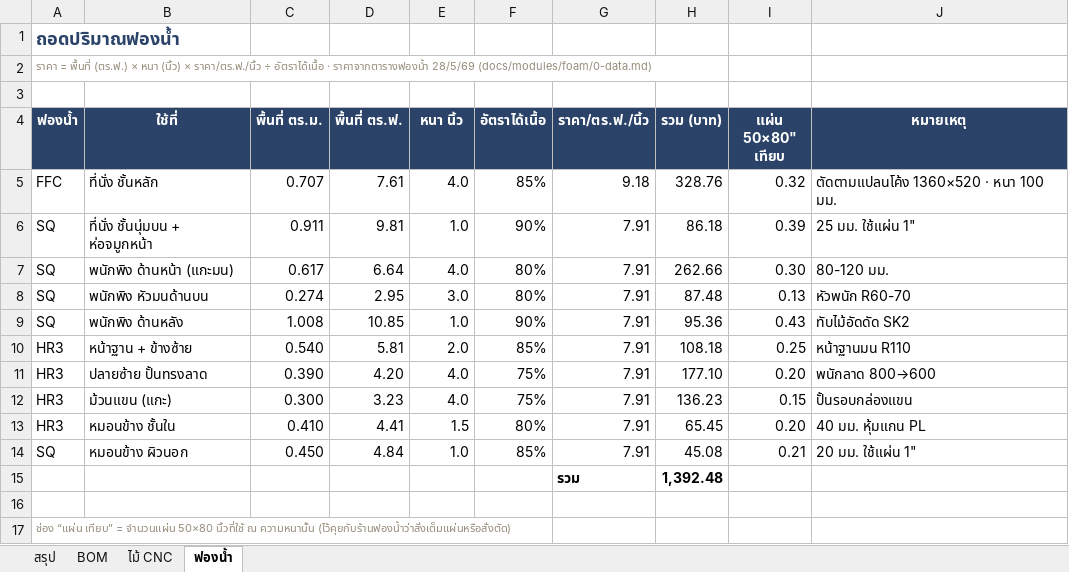
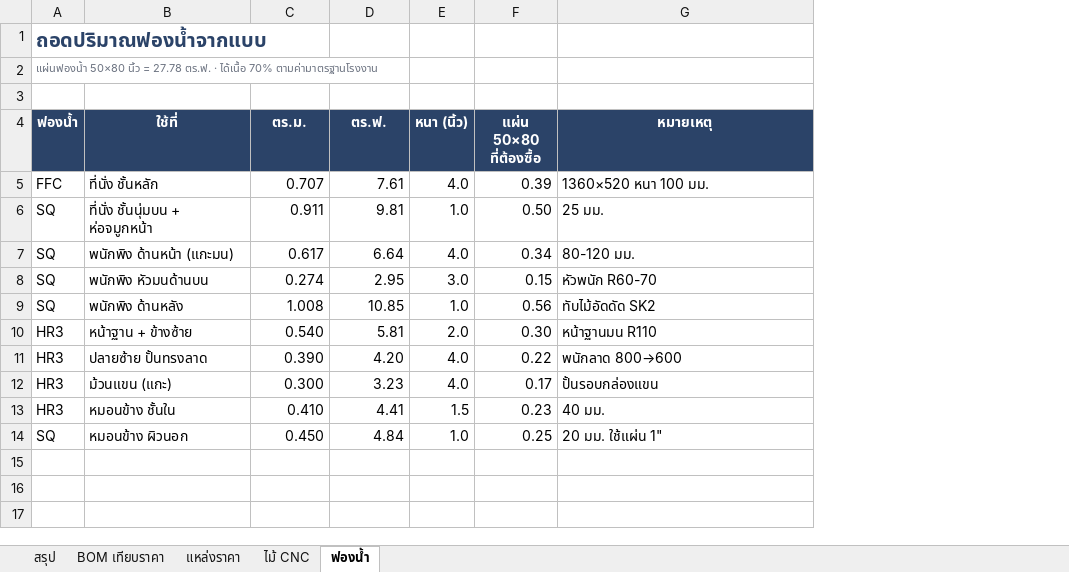
Before and after one commit to baysireekahnokrath/Chawcheros, an Excel workbook: docs/products/sofa-1600/sofa-1600-bom.xlsx, sheet ฟองน้ำ, drawn as a sheet; values as stored, in another font and other column widths than the file's, no borders; removed rows and columns are numbered as before the commit, all else as after; the diff names each change by its address in the sheet, - before the commit and + after, or states it on an @@ line.

```diff
--- a/docs/products/sofa-1600/sofa-1600-bom.xlsx (sheet ฟองน้ำ)
+++ b/docs/products/sofa-1600/sofa-1600-bom.xlsx (sheet ฟองน้ำ)
-sheet tab: BOM
+sheet tab: BOM เทียบราคา
+sheet tab: แหล่งราคา
-column F (อัตราได้เนื้อ), rows 5-14: 85% | 90% | 80% | 80% | 90% | 85% | 75% | 75% | 80% | 85%
-column G (ราคา/ตร.ฟ./นิ้ว), rows 5-14: 9.18 | 7.91 | 7.91 | 7.91 | 7.91 | 7.91 | 7.91 | 7.91 | 7.91 | 7.91
-column H (รวม (บาท)), rows 5-14: 328.76 | 86.18 | 262.66 | 87.48 | 95.36 | 108.18 | 177.10 | 136.23 | 65.45 | 45.08
-A1 (ฟองน้ำ): ถอดปริมาณฟองน้ำ
+A1 (ฟองน้ำ): ถอดปริมาณฟองน้ำจากแบบ
@@ A1 text size: larger @@
-A2 (ฟองน้ำ): ราคา = พื้นที่ (ตร.ฟ.) × หนา (นิ้ว) × ราคา/ตร.ฟ./นิ้ว ÷ อัตราได้เนื้อ · ราคาจากตารางฟองน้ำ 28/5/69 (docs/modules/foam/0-data.md)
+A2 (ฟองน้ำ): แผ่นฟองน้ำ 50×80 นิ้ว = 27.78 ตร.ฟ. · ได้เนื้อ 70% ตามค่ามาตรฐานโรงงาน
-A2 text colour: #958C7B
+A2 text colour: #6B7280
-C4: พื้นที่ ตร.ม.
+C4: ตร.ม.
-D4: พื้นที่ ตร.ฟ.
+D4: ตร.ฟ.
-E4: หนา นิ้ว
+E4: หนา (นิ้ว)
-F4: แผ่น 50×80" เทียบ
+F4: แผ่น 50×80 ที่ต้องซื้อ
-F5 (แผ่น 50×80 ที่ต้องซื้อ): 0.32
+F5 (แผ่น 50×80 ที่ต้องซื้อ): 0.39
-G5 (หมายเหตุ): ตัดตามแปลนโค้ง 1360×520 · หนา 100 มม.
+G5 (หมายเหตุ): 1360×520 หนา 100 มม.
-F6 (แผ่น 50×80 ที่ต้องซื้อ): 0.39
+F6 (แผ่น 50×80 ที่ต้องซื้อ): 0.50
-G6 (หมายเหตุ): 25 มม. ใช้แผ่น 1"
+G6 (หมายเหตุ): 25 มม.
-F7 (แผ่น 50×80 ที่ต้องซื้อ): 0.30
+F7 (แผ่น 50×80 ที่ต้องซื้อ): 0.34
-F8 (แผ่น 50×80 ที่ต้องซื้อ): 0.13
+F8 (แผ่น 50×80 ที่ต้องซื้อ): 0.15
-F9 (แผ่น 50×80 ที่ต้องซื้อ): 0.43
+F9 (แผ่น 50×80 ที่ต้องซื้อ): 0.56
-F10 (แผ่น 50×80 ที่ต้องซื้อ): 0.25
+F10 (แผ่น 50×80 ที่ต้องซื้อ): 0.30
-F11 (แผ่น 50×80 ที่ต้องซื้อ): 0.20
+F11 (แผ่น 50×80 ที่ต้องซื้อ): 0.22
-F12 (แผ่น 50×80 ที่ต้องซื้อ): 0.15
+F12 (แผ่น 50×80 ที่ต้องซื้อ): 0.17
-F13 (แผ่น 50×80 ที่ต้องซื้อ): 0.20
+F13 (แผ่น 50×80 ที่ต้องซื้อ): 0.23
-G13 (หมายเหตุ): 40 มม. หุ้มแกน PL
+G13 (หมายเหตุ): 40 มม.
-F14 (แผ่น 50×80 ที่ต้องซื้อ): 0.21
+F14 (แผ่น 50×80 ที่ต้องซื้อ): 0.25
-row 15:  |  |  |  |  |  | รวม | 1,392.48
-row 16: (empty)
-row 17: ช่อง “แผ่น เทียบ” = จำนวนแผ่น 50×80 นิ้วที่ใช้ ณ ความหนานั้น (ไว้คุยกับร้านฟองน้ำว่าสั่งเต็มแผ่นหรือสั่งตัด)
```
Also changed, not shown: sheet BOM เทียบราคา, sheet สรุป, sheet ไม้ CNC, formulas that keep their value, 2 other files.
